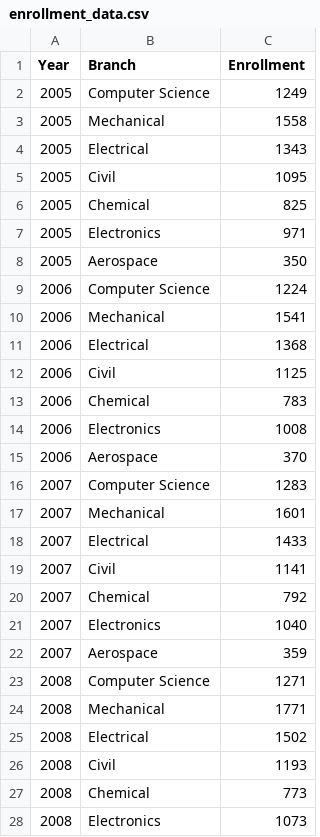
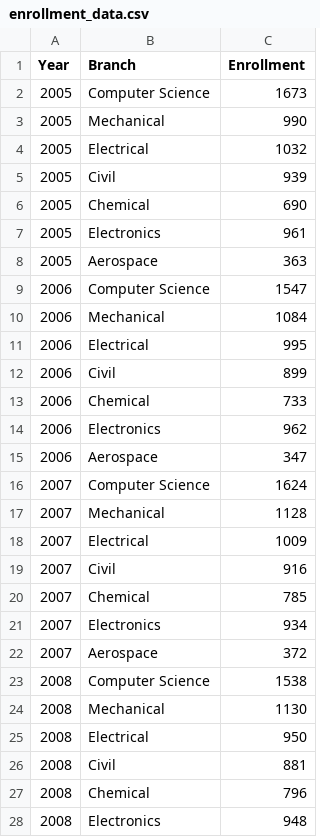
Before and after one commit to Darshan-Acharya/sic_pu_june25, a CSV file: enrollment_data.csv, drawn as a sheet; only a part is shown; the diff covers the shown part only.

```diff
--- a/enrollment_data.csv
+++ b/enrollment_data.csv
@@ -1,28 +1,28 @@
 Year,Branch,Enrollment
-2005,Computer Science,1249
-2005,Mechanical,1558
-2005,Electrical,1343
-2005,Civil,1095
-2005,Chemical,825
-2005,Electronics,971
-2005,Aerospace,350
-2006,Computer Science,1224
-2006,Mechanical,1541
-2006,Electrical,1368
-2006,Civil,1125
-2006,Chemical,783
-2006,Electronics,1008
-2006,Aerospace,370
-2007,Computer Science,1283
-2007,Mechanical,1601
-2007,Electrical,1433
-2007,Civil,1141
-2007,Chemical,792
-2007,Electronics,1040
-2007,Aerospace,359
-2008,Computer Science,1271
-2008,Mechanical,1771
-2008,Electrical,1502
-2008,Civil,1193
-2008,Chemical,773
-2008,Electronics,1073
+2005,Computer Science,1673
+2005,Mechanical,990
+2005,Electrical,1032
+2005,Civil,939
+2005,Chemical,690
+2005,Electronics,961
+2005,Aerospace,363
+2006,Computer Science,1547
+2006,Mechanical,1084
+2006,Electrical,995
+2006,Civil,899
+2006,Chemical,733
+2006,Electronics,962
+2006,Aerospace,347
+2007,Computer Science,1624
+2007,Mechanical,1128
+2007,Electrical,1009
+2007,Civil,916
+2007,Chemical,785
+2007,Electronics,934
+2007,Aerospace,372
+2008,Computer Science,1538
+2008,Mechanical,1130
+2008,Electrical,950
+2008,Civil,881
+2008,Chemical,796
+2008,Electronics,948
```
Also changed, not shown: 113 edited cells elsewhere in this file, 1 other file.
